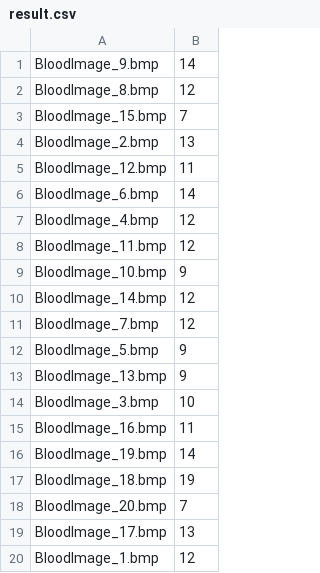
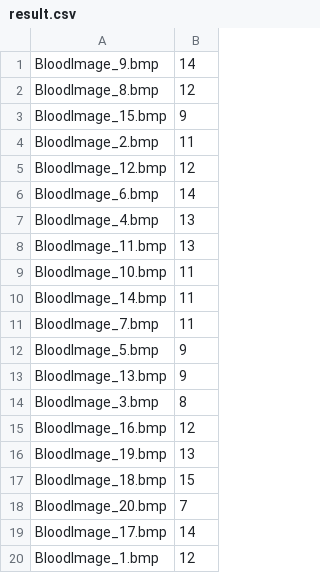
Before and after one commit to MiskLG/sc-2022-e2, a CSV file: izazovi/sc_2022_challenge_1/result.csv, drawn as a sheet.

```diff
--- a/izazovi/sc_2022_challenge_1/result.csv
+++ b/izazovi/sc_2022_challenge_1/result.csv
@@ -2,19 +2,19 @@ BloodImage_9.bmp,14
 BloodImage_8.bmp,12
-BloodImage_15.bmp,7
-BloodImage_2.bmp,13
-BloodImage_12.bmp,11
+BloodImage_15.bmp,9
+BloodImage_2.bmp,11
+BloodImage_12.bmp,12
 BloodImage_6.bmp,14
-BloodImage_4.bmp,12
-BloodImage_11.bmp,12
-BloodImage_10.bmp,9
-BloodImage_14.bmp,12
-BloodImage_7.bmp,12
+BloodImage_4.bmp,13
+BloodImage_11.bmp,13
+BloodImage_10.bmp,11
+BloodImage_14.bmp,11
+BloodImage_7.bmp,11
 BloodImage_5.bmp,9
 BloodImage_13.bmp,9
-BloodImage_3.bmp,10
-BloodImage_16.bmp,11
-BloodImage_19.bmp,14
-BloodImage_18.bmp,19
+BloodImage_3.bmp,8
+BloodImage_16.bmp,12
+BloodImage_19.bmp,13
+BloodImage_18.bmp,15
 BloodImage_20.bmp,7
-BloodImage_17.bmp,13
+BloodImage_17.bmp,14
 BloodImage_1.bmp,12
```
Also changed, not shown: 1 other file.
